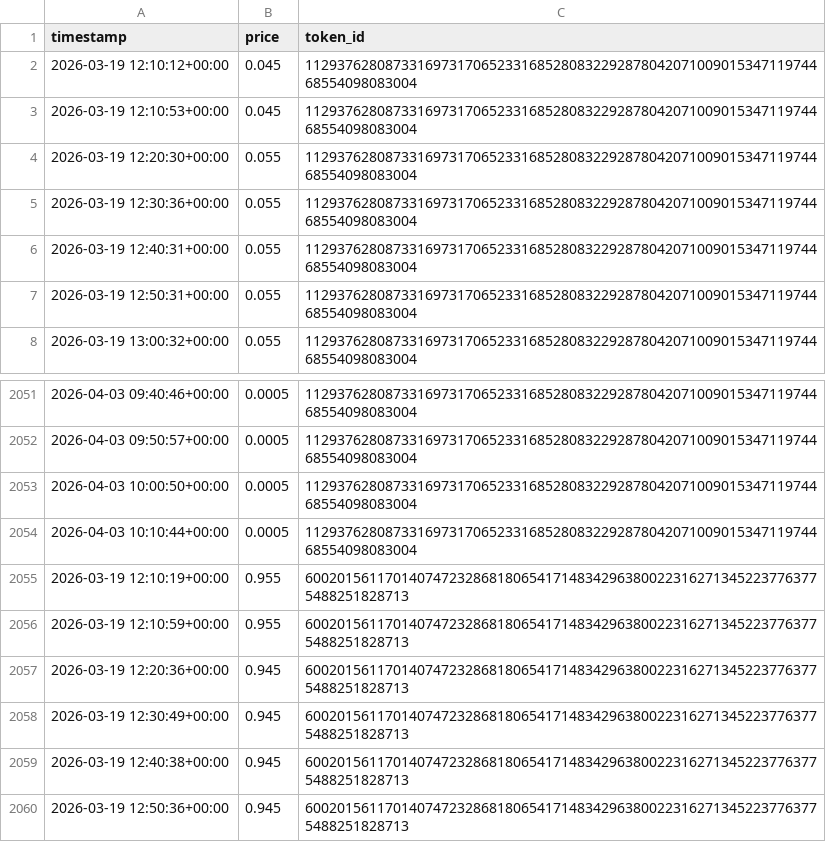
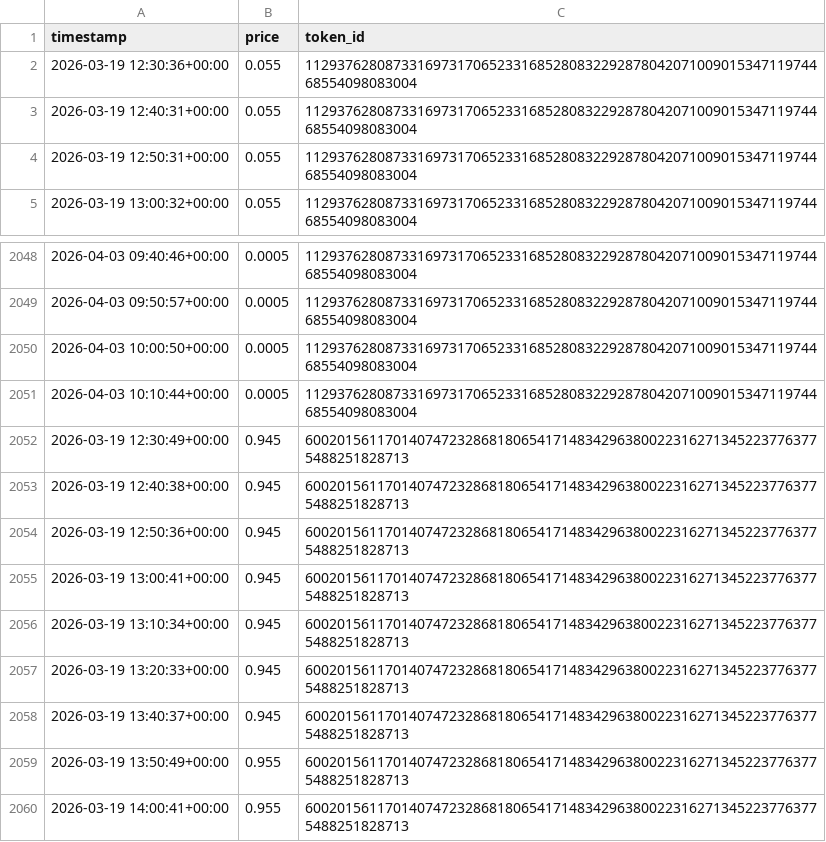
Before and after one commit to PontusNeumann/CBS-Spring26, a CSV file: ML/report/data/prices.csv, drawn as a sheet; only a part is shown, gaps mark what is left out; the shorter side is filled out with more unchanged rows.

Commit message:
commit

```diff
--- a/ML/report/data/prices.csv
+++ b/ML/report/data/prices.csv
@@ -1,5 +1,2 @@
 timestamp,price,token_id
-2026-03-19 12:10:12+00:00,0.045,112937628087331697317065233168528083229287804207100901534711974468554098083004
-2026-03-19 12:10:53+00:00,0.045,112937628087331697317065233168528083229287804207100901534711974468554098083004
-2026-03-19 12:20:30+00:00,0.055,112937628087331697317065233168528083229287804207100901534711974468554098083004
 2026-03-19 12:30:36+00:00,0.055,112937628087331697317065233168528083229287804207100901534711974468554098083004
@@ -2054,5 +2051,2 @@ timestamp,price,token_id
 2026-04-03 10:10:44+00:00,0.0005,112937628087331697317065233168528083229287804207100901534711974468554098083004
-2026-03-19 12:10:19+00:00,0.955,60020156117014074723286818065417148342963800223162713452237763775488251828713
-2026-03-19 12:10:59+00:00,0.955,60020156117014074723286818065417148342963800223162713452237763775488251828713
-2026-03-19 12:20:36+00:00,0.945,60020156117014074723286818065417148342963800223162713452237763775488251828713
 2026-03-19 12:30:49+00:00,0.945,60020156117014074723286818065417148342963800223162713452237763775488251828713
```
